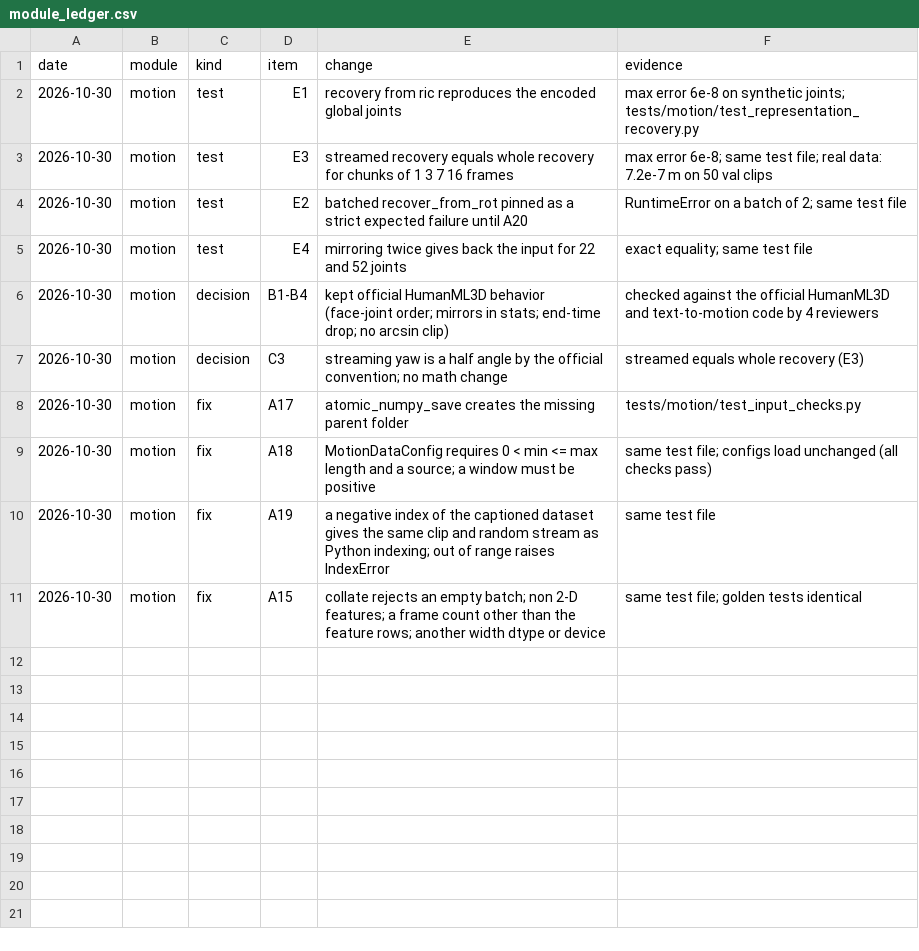
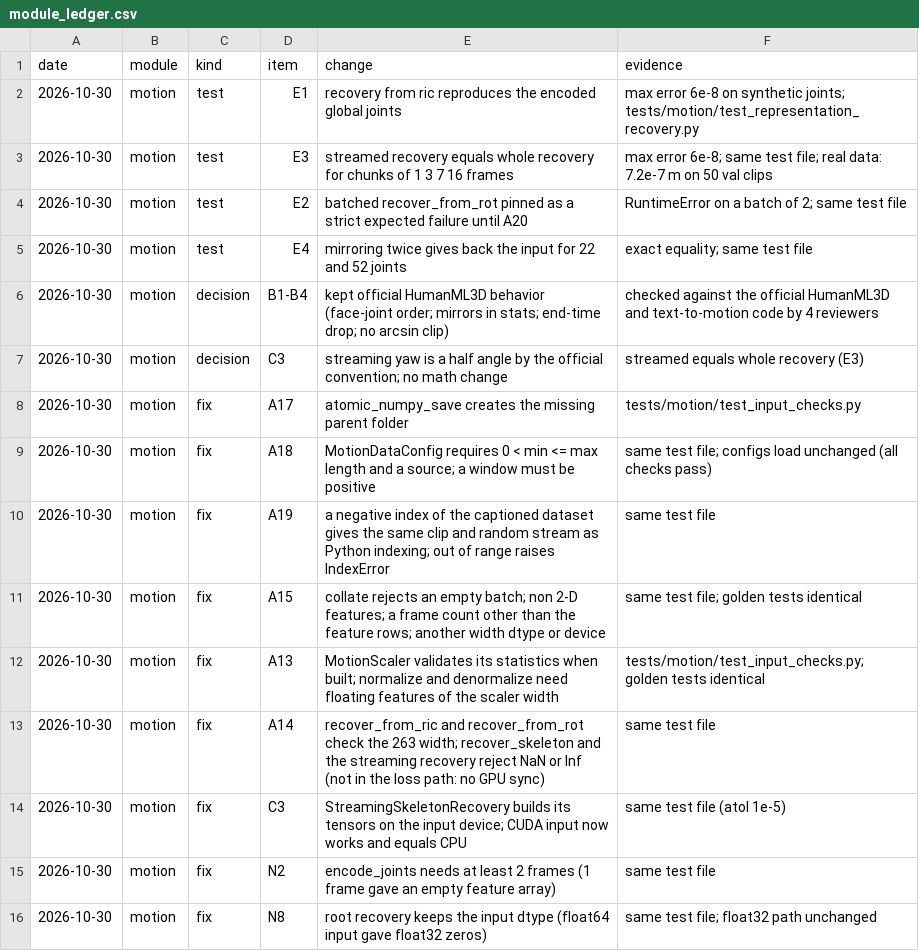
Before and after one commit to CatalinButacu/GenAI-Text2Motion, a CSV file: doc/notes/module_ledger.csv, drawn as a sheet; the diff names each change by its address in the sheet, - before the commit and + after, or states it on an @@ line.

Commit message:
motion A13 A14 C3 N2 N8: scaler and recovery input checks, streaming recovery on the input device, encode needs 2 frames, root recovery keeps the dtype; golden tests identical

```diff
--- a/doc/notes/module_ledger.csv
+++ b/doc/notes/module_ledger.csv
+row 12: 2026-10-30 | motion | fix | A13 | MotionScaler validates its statistics when built; normalize and denormalize need floating features of the scaler width | tests/motion/test_input_checks.py; golden tests identical
+row 13: 2026-10-30 | motion | fix | A14 | recover_from_ric and recover_from_rot check the 263 width; recover_skeleton and the streaming recovery reject NaN or Inf (not in the loss path: no GPU sync) | same test file
+row 14: 2026-10-30 | motion | fix | C3 | StreamingSkeletonRecovery builds its tensors on the input device; CUDA input now works and equals CPU | same test file (atol 1e-5)
+row 15: 2026-10-30 | motion | fix | N2 | encode_joints needs at least 2 frames (1 frame gave an empty feature array) | same test file
+row 16: 2026-10-30 | motion | fix | N8 | root recovery keeps the input dtype (float64 input gave float32 zeros) | same test file; float32 path unchanged
```
Also changed, not shown: 3 other files.
